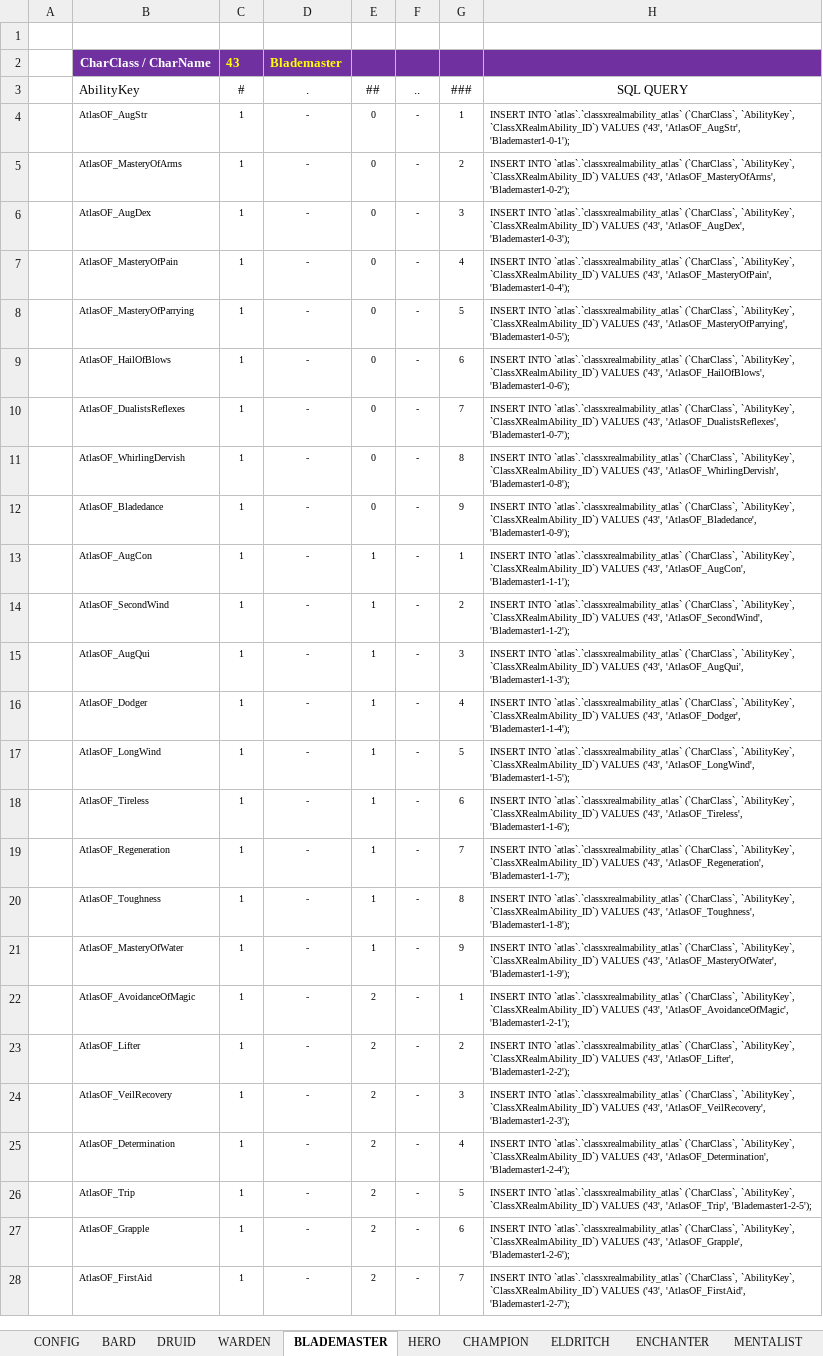
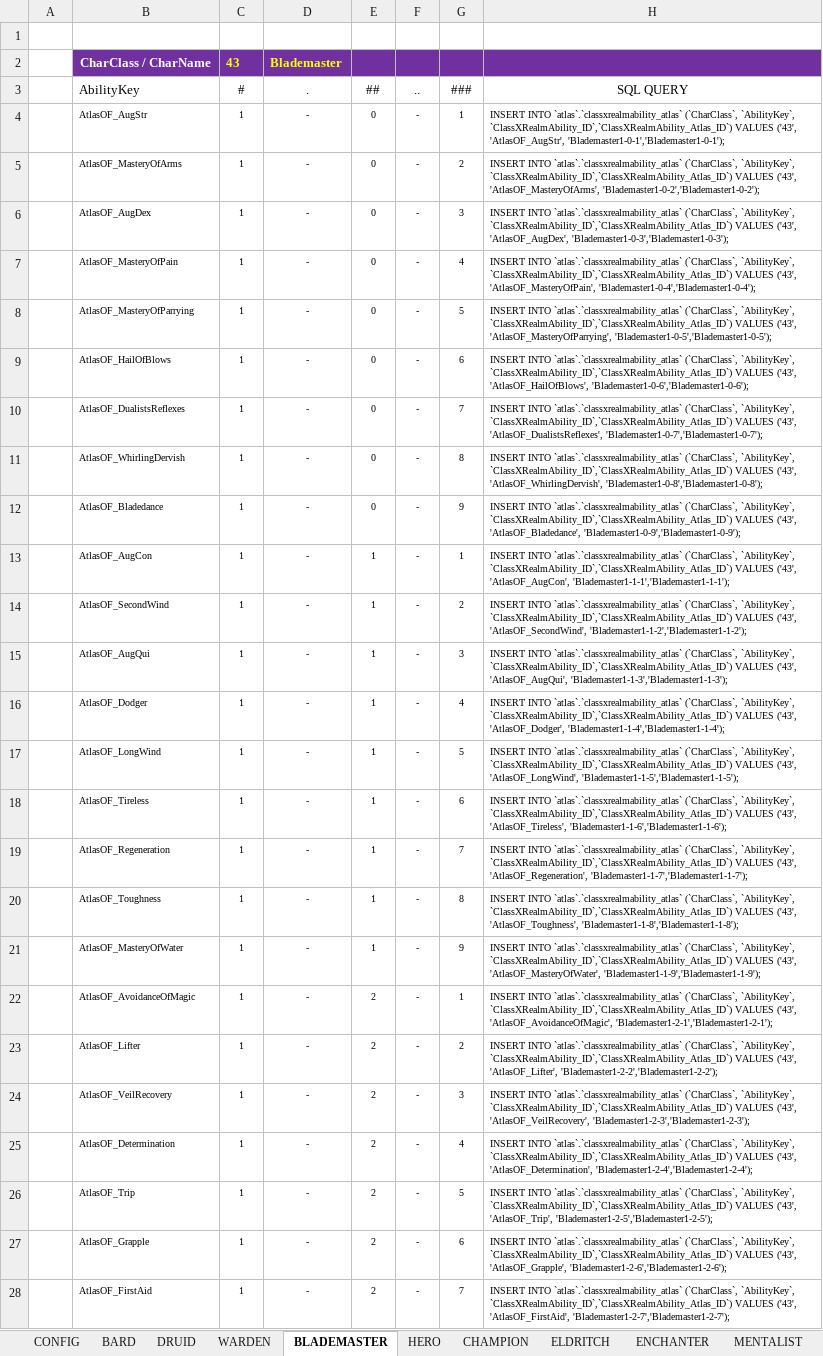
Before and after one commit to OpenDAoC/OpenDAoC-Core, an Excel workbook: GameServer/realmabilities_atlasOF/dbhelper/DB_RealmAbilities_Hibernia.xlsx, sheet BLADEMASTER, drawn as a sheet; only a part is shown; values as stored, in another font and other column widths than the file's, no borders; table styles not drawn; the diff covers the shown part only; the diff names each change by its address in the sheet, - before the commit and + after, or states it on an @@ line.

```diff
--- a/GameServer/realmabilities_atlasOF/dbhelper/DB_RealmAbilities_Hibernia.xlsx (sheet BLADEMASTER)
+++ b/GameServer/realmabilities_atlasOF/dbhelper/DB_RealmAbilities_Hibernia.xlsx (sheet BLADEMASTER)
-H4 (SQL QUERY): …(`CharClass`, `AbilityKey`, `ClassXRealmAbility_ID`) VALUES ('43', 'AtlasOF_AugStr', 'Blademaster1-0-1');
+H4 (SQL QUERY): …(`CharClass`, `AbilityKey`, `ClassXRealmAbility_ID`,`ClassXRealmAbility_Atlas_ID`) VALUES ('43', 'AtlasOF_AugStr', 'Blademaster1-0-1','Blademaster1-0-1');
-H5 (SQL QUERY): …(`CharClass`, `AbilityKey`, `ClassXRealmAbility_ID`) VALUES ('43', 'AtlasOF_MasteryOfArms', 'Blademaster1-0-2');
+H5 (SQL QUERY): …(`CharClass`, `AbilityKey`, `ClassXRealmAbility_ID`,`ClassXRealmAbility_Atlas_ID`) VALUES ('43', 'AtlasOF_MasteryOfArms', 'Blademaster1-0-2','Blademaster1-0-2');
-H6 (SQL QUERY): …(`CharClass`, `AbilityKey`, `ClassXRealmAbility_ID`) VALUES ('43', 'AtlasOF_AugDex', 'Blademaster1-0-3');
+H6 (SQL QUERY): …(`CharClass`, `AbilityKey`, `ClassXRealmAbility_ID`,`ClassXRealmAbility_Atlas_ID`) VALUES ('43', 'AtlasOF_AugDex', 'Blademaster1-0-3','Blademaster1-0-3');
-H7 (SQL QUERY): …(`CharClass`, `AbilityKey`, `ClassXRealmAbility_ID`) VALUES ('43', 'AtlasOF_MasteryOfPain', 'Blademaster1-0-4');
+H7 (SQL QUERY): …(`CharClass`, `AbilityKey`, `ClassXRealmAbility_ID`,`ClassXRealmAbility_Atlas_ID`) VALUES ('43', 'AtlasOF_MasteryOfPain', 'Blademaster1-0-4','Blademaster1-0-4');
-H8 (SQL QUERY): …(`CharClass`, `AbilityKey`, `ClassXRealmAbility_ID`) VALUES ('43', 'AtlasOF_MasteryOfParrying', 'Blademaster1-0-5');
+H8 (SQL QUERY): …(`CharClass`, `AbilityKey`, `ClassXRealmAbility_ID`,`ClassXRealmAbility_Atlas_ID`) VALUES ('43', 'AtlasOF_MasteryOfParrying', 'Blademaster1-0-5','Blademaster1-0-5');
-H9 (SQL QUERY): …(`CharClass`, `AbilityKey`, `ClassXRealmAbility_ID`) VALUES ('43', 'AtlasOF_HailOfBlows', 'Blademaster1-0-6');
+H9 (SQL QUERY): …(`CharClass`, `AbilityKey`, `ClassXRealmAbility_ID`,`ClassXRealmAbility_Atlas_ID`) VALUES ('43', 'AtlasOF_HailOfBlows', 'Blademaster1-0-6','Blademaster1-0-6');
-H10 (SQL QUERY): …(`CharClass`, `AbilityKey`, `ClassXRealmAbility_ID`) VALUES ('43', 'AtlasOF_DualistsReflexes', 'Blademaster1-0-7');
+H10 (SQL QUERY): …(`CharClass`, `AbilityKey`, `ClassXRealmAbility_ID`,`ClassXRealmAbility_Atlas_ID`) VALUES ('43', 'AtlasOF_DualistsReflexes', 'Blademaster1-0-7','Blademaster1-0-7');
-H11 (SQL QUERY): …(`CharClass`, `AbilityKey`, `ClassXRealmAbility_ID`) VALUES ('43', 'AtlasOF_WhirlingDervish', 'Blademaster1-0-8');
+H11 (SQL QUERY): …(`CharClass`, `AbilityKey`, `ClassXRealmAbility_ID`,`ClassXRealmAbility_Atlas_ID`) VALUES ('43', 'AtlasOF_WhirlingDervish', 'Blademaster1-0-8','Blademaster1-0-8');
-H12 (SQL QUERY): …(`CharClass`, `AbilityKey`, `ClassXRealmAbility_ID`) VALUES ('43', 'AtlasOF_Bladedance', 'Blademaster1-0-9');
+H12 (SQL QUERY): …(`CharClass`, `AbilityKey`, `ClassXRealmAbility_ID`,`ClassXRealmAbility_Atlas_ID`) VALUES ('43', 'AtlasOF_Bladedance', 'Blademaster1-0-9','Blademaster1-0-9');
-H13 (SQL QUERY): …(`CharClass`, `AbilityKey`, `ClassXRealmAbility_ID`) VALUES ('43', 'AtlasOF_AugCon', 'Blademaster1-1-1');
+H13 (SQL QUERY): …(`CharClass`, `AbilityKey`, `ClassXRealmAbility_ID`,`ClassXRealmAbility_Atlas_ID`) VALUES ('43', 'AtlasOF_AugCon', 'Blademaster1-1-1','Blademaster1-1-1');
-H14 (SQL QUERY): …(`CharClass`, `AbilityKey`, `ClassXRealmAbility_ID`) VALUES ('43', 'AtlasOF_SecondWind', 'Blademaster1-1-2');
+H14 (SQL QUERY): …(`CharClass`, `AbilityKey`, `ClassXRealmAbility_ID`,`ClassXRealmAbility_Atlas_ID`) VALUES ('43', 'AtlasOF_SecondWind', 'Blademaster1-1-2','Blademaster1-1-2');
-H15 (SQL QUERY): …(`CharClass`, `AbilityKey`, `ClassXRealmAbility_ID`) VALUES ('43', 'AtlasOF_AugQui', 'Blademaster1-1-3');
+H15 (SQL QUERY): …(`CharClass`, `AbilityKey`, `ClassXRealmAbility_ID`,`ClassXRealmAbility_Atlas_ID`) VALUES ('43', 'AtlasOF_AugQui', 'Blademaster1-1-3','Blademaster1-1-3');
-H16 (SQL QUERY): …(`CharClass`, `AbilityKey`, `ClassXRealmAbility_ID`) VALUES ('43', 'AtlasOF_Dodger', 'Blademaster1-1-4');
+H16 (SQL QUERY): …(`CharClass`, `AbilityKey`, `ClassXRealmAbility_ID`,`ClassXRealmAbility_Atlas_ID`) VALUES ('43', 'AtlasOF_Dodger', 'Blademaster1-1-4','Blademaster1-1-4');
-H17 (SQL QUERY): …(`CharClass`, `AbilityKey`, `ClassXRealmAbility_ID`) VALUES ('43', 'AtlasOF_LongWind', 'Blademaster1-1-5');
+H17 (SQL QUERY): …(`CharClass`, `AbilityKey`, `ClassXRealmAbility_ID`,`ClassXRealmAbility_Atlas_ID`) VALUES ('43', 'AtlasOF_LongWind', 'Blademaster1-1-5','Blademaster1-1-5');
-H18 (SQL QUERY): …(`CharClass`, `AbilityKey`, `ClassXRealmAbility_ID`) VALUES ('43', 'AtlasOF_Tireless', 'Blademaster1-1-6');
+H18 (SQL QUERY): …(`CharClass`, `AbilityKey`, `ClassXRealmAbility_ID`,`ClassXRealmAbility_Atlas_ID`) VALUES ('43', 'AtlasOF_Tireless', 'Blademaster1-1-6','Blademaster1-1-6');
-H19 (SQL QUERY): …(`CharClass`, `AbilityKey`, `ClassXRealmAbility_ID`) VALUES ('43', 'AtlasOF_Regeneration', 'Blademaster1-1-7');
+H19 (SQL QUERY): …(`CharClass`, `AbilityKey`, `ClassXRealmAbility_ID`,`ClassXRealmAbility_Atlas_ID`) VALUES ('43', 'AtlasOF_Regeneration', 'Blademaster1-1-7','Blademaster1-1-7');
-H20 (SQL QUERY): …(`CharClass`, `AbilityKey`, `ClassXRealmAbility_ID`) VALUES ('43', 'AtlasOF_Toughness', 'Blademaster1-1-8');
+H20 (SQL QUERY): …(`CharClass`, `AbilityKey`, `ClassXRealmAbility_ID`,`ClassXRealmAbility_Atlas_ID`) VALUES ('43', 'AtlasOF_Toughness', 'Blademaster1-1-8','Blademaster1-1-8');
-H21 (SQL QUERY): …(`CharClass`, `AbilityKey`, `ClassXRealmAbility_ID`) VALUES ('43', 'AtlasOF_MasteryOfWater', 'Blademaster1-1-9');
+H21 (SQL QUERY): …(`CharClass`, `AbilityKey`, `ClassXRealmAbility_ID`,`ClassXRealmAbility_Atlas_ID`) VALUES ('43', 'AtlasOF_MasteryOfWater', 'Blademaster1-1-9','Blademaster1-1-9');
-H22 (SQL QUERY): …(`CharClass`, `AbilityKey`, `ClassXRealmAbility_ID`) VALUES ('43', 'AtlasOF_AvoidanceOfMagic', 'Blademaster1-2-1');
+H22 (SQL QUERY): …(`CharClass`, `AbilityKey`, `ClassXRealmAbility_ID`,`ClassXRealmAbility_Atlas_ID`) VALUES ('43', 'AtlasOF_AvoidanceOfMagic', 'Blademaster1-2-1','Blademaster1-2-1');
-H23 (SQL QUERY): …(`CharClass`, `AbilityKey`, `ClassXRealmAbility_ID`) VALUES ('43', 'AtlasOF_Lifter', 'Blademaster1-2-2');
+H23 (SQL QUERY): …(`CharClass`, `AbilityKey`, `ClassXRealmAbility_ID`,`ClassXRealmAbility_Atlas_ID`) VALUES ('43', 'AtlasOF_Lifter', 'Blademaster1-2-2','Blademaster1-2-2');
-H24 (SQL QUERY): …(`CharClass`, `AbilityKey`, `ClassXRealmAbility_ID`) VALUES ('43', 'AtlasOF_VeilRecovery', 'Blademaster1-2-3');
+H24 (SQL QUERY): …(`CharClass`, `AbilityKey`, `ClassXRealmAbility_ID`,`ClassXRealmAbility_Atlas_ID`) VALUES ('43', 'AtlasOF_VeilRecovery', 'Blademaster1-2-3','Blademaster1-2-3');
-H25 (SQL QUERY): …(`CharClass`, `AbilityKey`, `ClassXRealmAbility_ID`) VALUES ('43', 'AtlasOF_Determination', 'Blademaster1-2-4');
+H25 (SQL QUERY): …(`CharClass`, `AbilityKey`, `ClassXRealmAbility_ID`,`ClassXRealmAbility_Atlas_ID`) VALUES ('43', 'AtlasOF_Determination', 'Blademaster1-2-4','Blademaster1-2-4');
-H26 (SQL QUERY): …(`CharClass`, `AbilityKey`, `ClassXRealmAbility_ID`) VALUES ('43', 'AtlasOF_Trip', 'Blademaster1-2-5');
+H26 (SQL QUERY): …(`CharClass`, `AbilityKey`, `ClassXRealmAbility_ID`,`ClassXRealmAbility_Atlas_ID`) VALUES ('43', 'AtlasOF_Trip', 'Blademaster1-2-5','Blademaster1-2-5');
-H27 (SQL QUERY): …(`CharClass`, `AbilityKey`, `ClassXRealmAbility_ID`) VALUES ('43', 'AtlasOF_Grapple', 'Blademaster1-2-6');
+H27 (SQL QUERY): …(`CharClass`, `AbilityKey`, `ClassXRealmAbility_ID`,`ClassXRealmAbility_Atlas_ID`) VALUES ('43', 'AtlasOF_Grapple', 'Blademaster1-2-6','Blademaster1-2-6');
-H28 (SQL QUERY): …(`CharClass`, `AbilityKey`, `ClassXRealmAbility_ID`) VALUES ('43', 'AtlasOF_FirstAid', 'Blademaster1-2-7');
+H28 (SQL QUERY): …(`CharClass`, `AbilityKey`, `ClassXRealmAbility_ID`,`ClassXRealmAbility_Atlas_ID`) VALUES ('43', 'AtlasOF_FirstAid', 'Blademaster1-2-7','Blademaster1-2-7');
```
Also changed, not shown: 8 edited cells elsewhere in this sheet, sheet CONFIG, sheet WARDEN, sheet HERO, sheet CHAMPION, sheet VALEWALKER, sheet BARD, 7 more sheets, GameServer/realmabilities_atlasOF/dbhelper/DB_RealmAbilities_Albion.xlsx, GameServer/realmabilities_atlasOF/dbhelper/DB_RealmAbilities_Midgard.xlsx, 1 other file.
